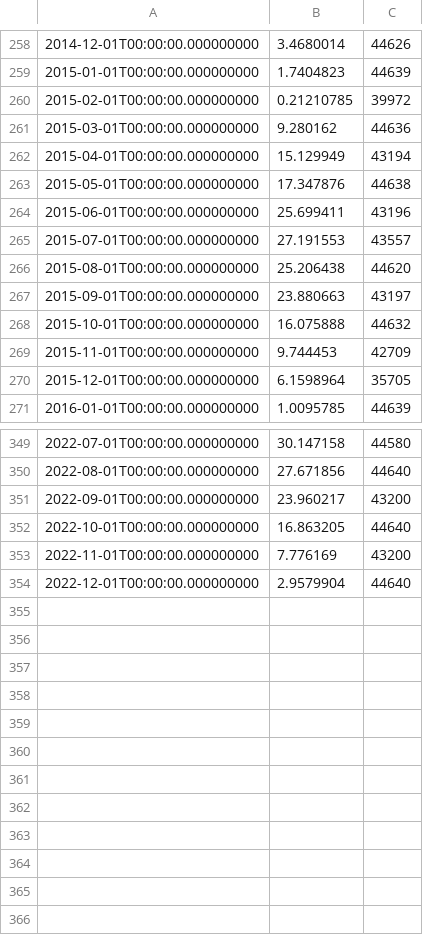
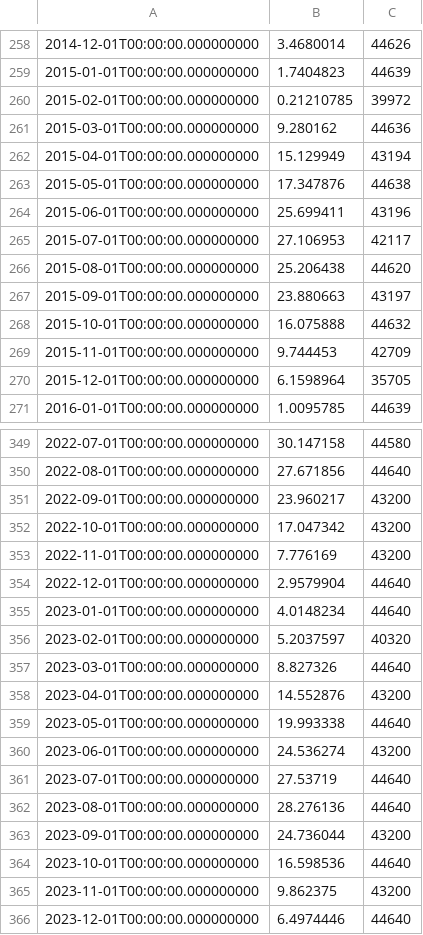
Before and after one commit to AdamTheisen/ARM-Climatologies, a CSV file: results/sgpmetE13.b1_temp_mean_M.csv, drawn as a sheet; only a part is shown, gaps mark what is left out.

```diff
--- a/results/sgpmetE13.b1_temp_mean_M.csv
+++ b/results/sgpmetE13.b1_temp_mean_M.csv
@@ -264,3 +264,3 @@
 2015-06-01T00:00:00.000000000,25.699411,43196
-2015-07-01T00:00:00.000000000,27.191553,43557
+2015-07-01T00:00:00.000000000,27.106953,42117
 2015-08-01T00:00:00.000000000,25.206438,44620
@@ -351,4 +351,16 @@
 2022-09-01T00:00:00.000000000,23.960217,43200
-2022-10-01T00:00:00.000000000,16.863205,44640
+2022-10-01T00:00:00.000000000,17.047342,43200
 2022-11-01T00:00:00.000000000,7.776169,43200
 2022-12-01T00:00:00.000000000,2.9579904,44640
+2023-01-01T00:00:00.000000000,4.0148234,44640
+2023-02-01T00:00:00.000000000,5.2037597,40320
+2023-03-01T00:00:00.000000000,8.827326,44640
+2023-04-01T00:00:00.000000000,14.552876,43200
+2023-05-01T00:00:00.000000000,19.993338,44640
+2023-06-01T00:00:00.000000000,24.536274,43200
+2023-07-01T00:00:00.000000000,27.53719,44640
+2023-08-01T00:00:00.000000000,28.276136,44640
+2023-09-01T00:00:00.000000000,24.736044,43200
+2023-10-01T00:00:00.000000000,16.598536,44640
+2023-11-01T00:00:00.000000000,9.862375,43200
+2023-12-01T00:00:00.000000000,6.4974446,44640
```
Also changed, not shown: results/nsametC1.b1_rh_mean_M.csv, results/nsametC1.b1_temp_mean_M.csv, 30 other files.
